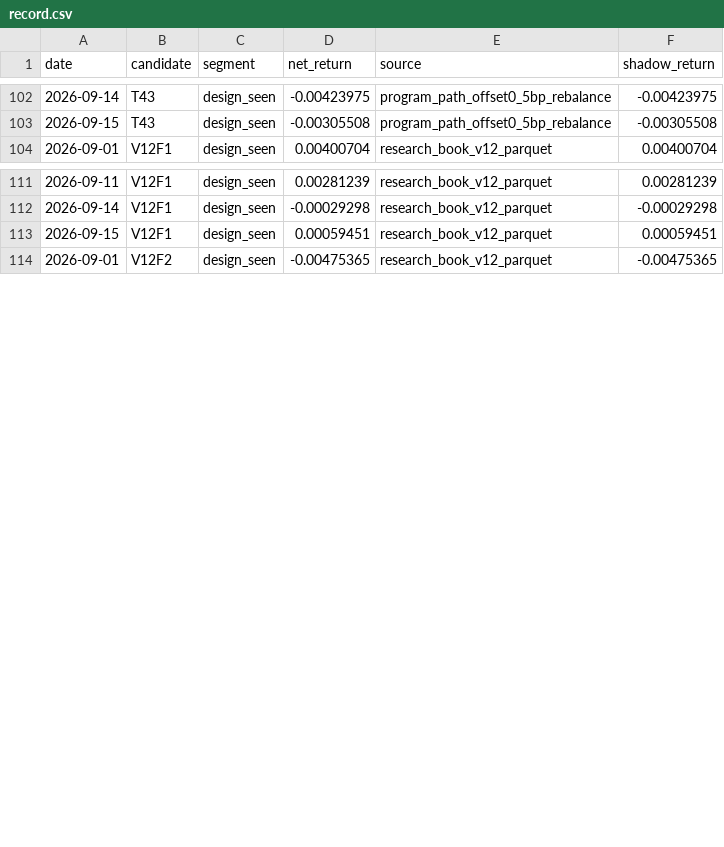
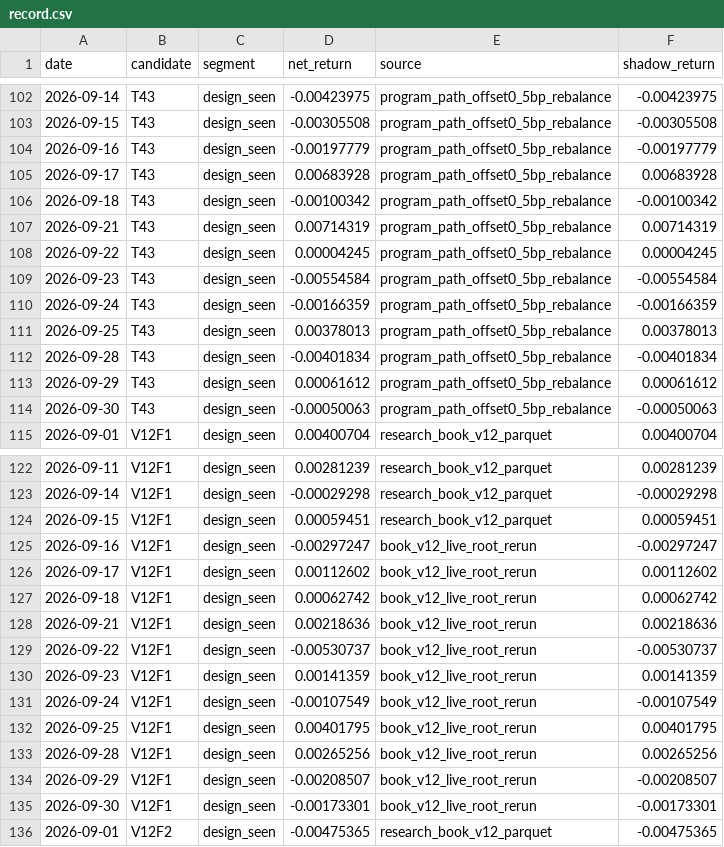
Before and after one commit to hadan8977/open-composer, a CSV file: reports/research/program/forward-record-2026-10-06/record.csv, drawn as a sheet; only a part is shown, gaps mark what is left out; the diff covers the shown part only; the diff names each change by its address in the sheet, - before the commit and + after, or states it on an @@ line.

```diff
--- a/reports/research/program/forward-record-2026-10-06/record.csv
+++ b/reports/research/program/forward-record-2026-10-06/record.csv
+row 104: 2026-09-16 | T43 | design_seen | -0.00197779 | program_path_offset0_5bp_rebalance | -0.00197779
+row 105: 2026-09-17 | T43 | design_seen | 0.00683928 | program_path_offset0_5bp_rebalance | 0.00683928
+row 106: 2026-09-18 | T43 | design_seen | -0.00100342 | program_path_offset0_5bp_rebalance | -0.00100342
+row 107: 2026-09-21 | T43 | design_seen | 0.00714319 | program_path_offset0_5bp_rebalance | 0.00714319
+row 108: 2026-09-22 | T43 | design_seen | 0.00004245 | program_path_offset0_5bp_rebalance | 0.00004245
+row 109: 2026-09-23 | T43 | design_seen | -0.00554584 | program_path_offset0_5bp_rebalance | -0.00554584
+row 110: 2026-09-24 | T43 | design_seen | -0.00166359 | program_path_offset0_5bp_rebalance | -0.00166359
+row 111: 2026-09-25 | T43 | design_seen | 0.00378013 | program_path_offset0_5bp_rebalance | 0.00378013
+row 112: 2026-09-28 | T43 | design_seen | -0.00401834 | program_path_offset0_5bp_rebalance | -0.00401834
+row 113: 2026-09-29 | T43 | design_seen | 0.00061612 | program_path_offset0_5bp_rebalance | 0.00061612
+row 114: 2026-09-30 | T43 | design_seen | -0.00050063 | program_path_offset0_5bp_rebalance | -0.00050063
+row 125: 2026-09-16 | V12F1 | design_seen | -0.00297247 | book_v12_live_root_rerun | -0.00297247
+row 126: 2026-09-17 | V12F1 | design_seen | 0.00112602 | book_v12_live_root_rerun | 0.00112602
+row 127: 2026-09-18 | V12F1 | design_seen | 0.00062742 | book_v12_live_root_rerun | 0.00062742
+row 128: 2026-09-21 | V12F1 | design_seen | 0.00218636 | book_v12_live_root_rerun | 0.00218636
+row 129: 2026-09-22 | V12F1 | design_seen | -0.00530737 | book_v12_live_root_rerun | -0.00530737
+row 130: 2026-09-23 | V12F1 | design_seen | 0.00141359 | book_v12_live_root_rerun | 0.00141359
+row 131: 2026-09-24 | V12F1 | design_seen | -0.00107549 | book_v12_live_root_rerun | -0.00107549
+row 132: 2026-09-25 | V12F1 | design_seen | 0.00401795 | book_v12_live_root_rerun | 0.00401795
+row 133: 2026-09-28 | V12F1 | design_seen | 0.00265256 | book_v12_live_root_rerun | 0.00265256
+row 134: 2026-09-29 | V12F1 | design_seen | -0.00208507 | book_v12_live_root_rerun | -0.00208507
+row 135: 2026-09-30 | V12F1 | design_seen | -0.00173301 | book_v12_live_root_rerun | -0.00173301
```
Also changed, not shown: 11 added rows elsewhere in this file, 2 other files.
